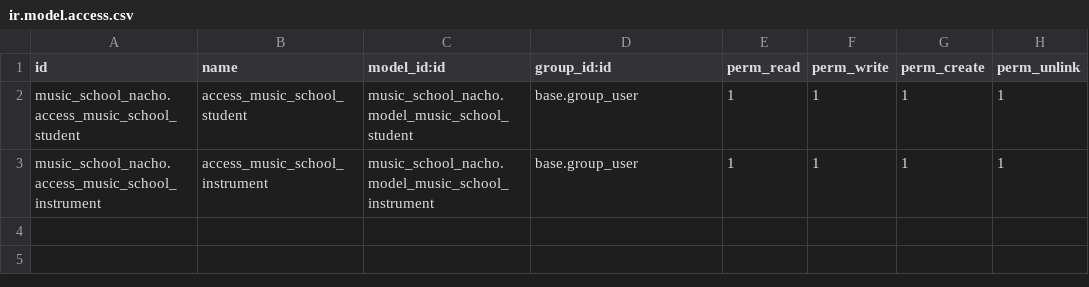
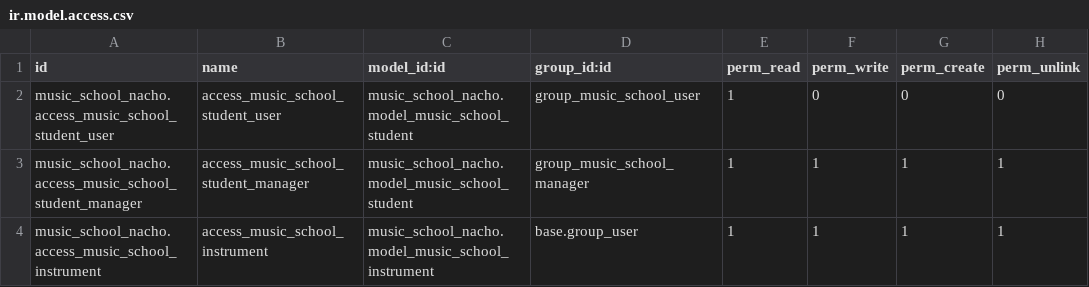
Before and after one commit to nachoserra-domatix/cursoaeodoo2025, a CSV file: music_school_nacho/security/ir.model.access.csv, drawn as a sheet.

```diff
--- a/music_school_nacho/security/ir.model.access.csv
+++ b/music_school_nacho/security/ir.model.access.csv
@@ -1,3 +1,4 @@
 id,name,model_id:id,group_id:id,perm_read,perm_write,perm_create,perm_unlink
-music_school_nacho.access_music_school_student,access_music_school_student,music_school_nacho.model_music_school_student,base.group_user,1,1,1,1
+music_school_nacho.access_music_school_student_user,access_music_school_student_user,music_school_nacho.model_music_school_student,group_music_school_user,1,0,0,0
+music_school_nacho.access_music_school_student_manager,access_music_school_student_manager,music_school_nacho.model_music_school_student,group_music_school_manager,1,1,1,1
 music_school_nacho.access_music_school_instrument,access_music_school_instrument,music_school_nacho.model_music_school_instrument,base.group_user,1,1,1,1
```
Also changed, not shown: 4 other files.
